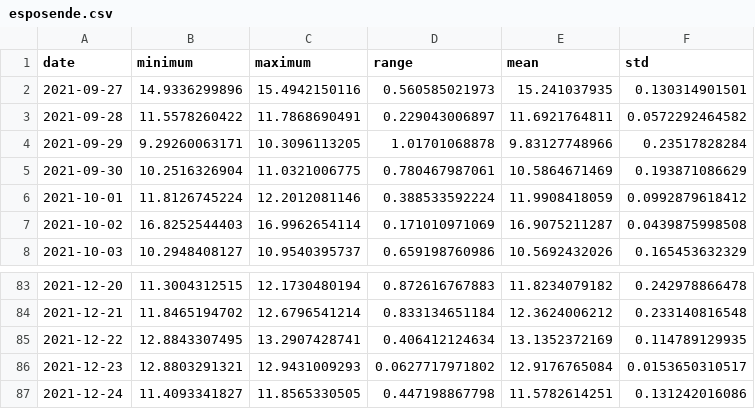
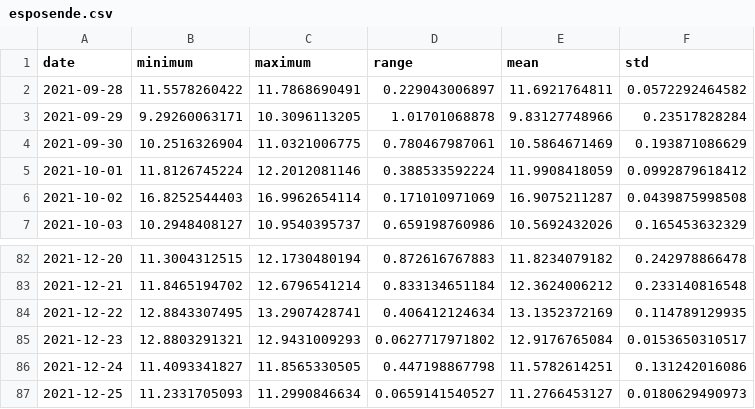
Before and after one commit to 18848/uni, a CSV file: ISI/TP2/SPOON/api/temperatures/esposende.csv, drawn as a sheet; only a part is shown, gaps mark what is left out.

```diff
--- a/ISI/TP2/SPOON/api/temperatures/esposende.csv
+++ b/ISI/TP2/SPOON/api/temperatures/esposende.csv
@@ -1,3 +1,2 @@
 date,minimum,maximum,range,mean,std
-2021-09-27,14.9336299896,15.4942150116,0.560585021973,15.241037935,0.130314901501
 2021-09-28,11.5578260422,11.7868690491,0.229043006897,11.6921764811,0.0572292464582
@@ -87 +86,2 @@ date,minimum,maximum,range,mean,std
 2021-12-24,11.4093341827,11.8565330505,0.447198867798,11.5782614251,0.131242016086
+2021-12-25,11.2331705093,11.2990846634,0.0659141540527,11.2766453127,0.0180629490973
```
Also changed, not shown: ISI/TP2/SPOON/Temp-Max/files/temp-max.csv, ISI/TP2/SPOON/Temp-min/files/temp-min.csv, 36 other files.
